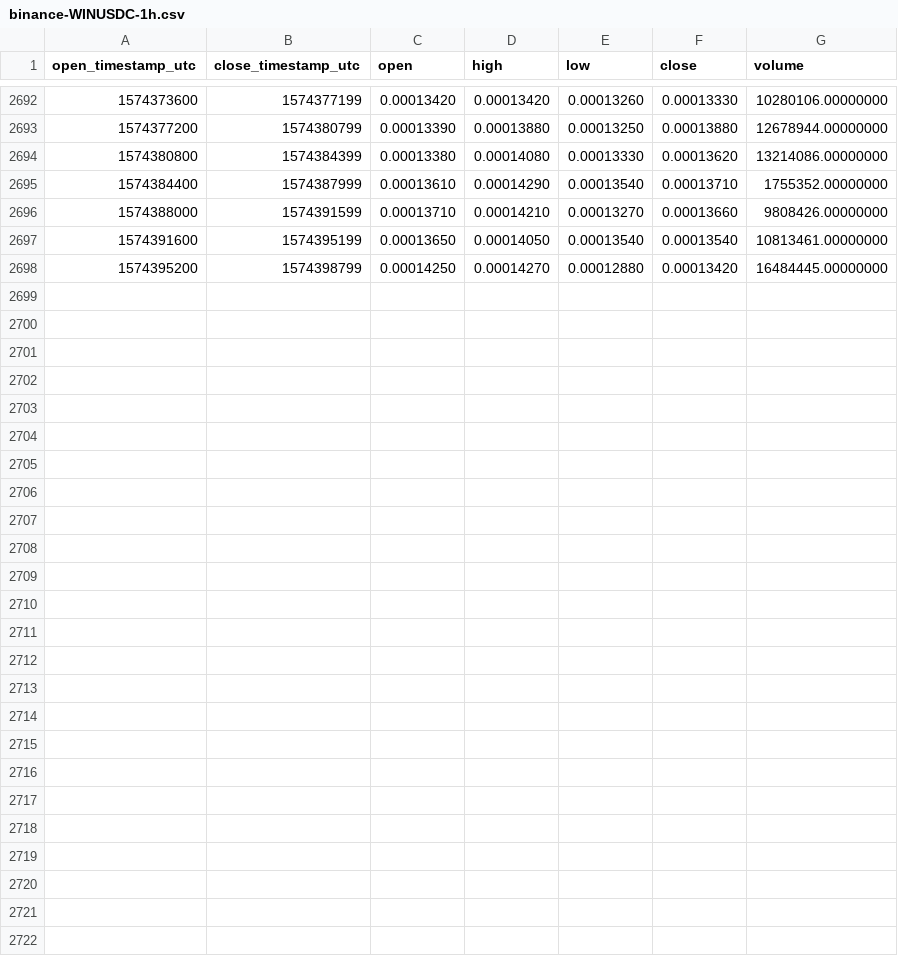
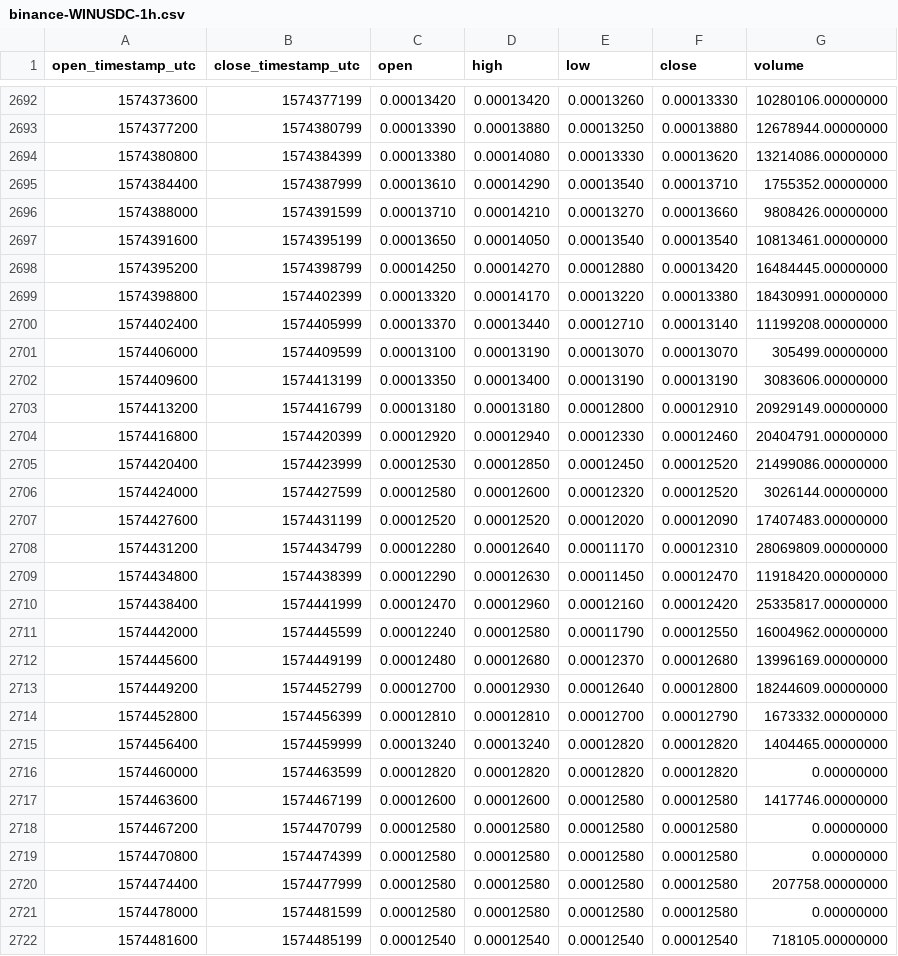
Before and after one commit to cryptobigbro/binance-WINUSDC, a CSV file: binance-WINUSDC-1h.csv, drawn as a sheet; only a part is shown, gaps mark what is left out.

Commit message:
Update OHLCV data.

```diff
--- a/binance-WINUSDC-1h.csv
+++ b/binance-WINUSDC-1h.csv
@@ -2698 +2698,25 @@ open_timestamp_utc,close_timestamp_utc,open,high,low,close,volume
 1574395200,1574398799,0.00014250,0.00014270,0.00012880,0.00013420,16484445.00000000
+1574398800,1574402399,0.00013320,0.00014170,0.00013220,0.00013380,18430991.00000000
+1574402400,1574405999,0.00013370,0.00013440,0.00012710,0.00013140,11199208.00000000
+1574406000,1574409599,0.00013100,0.00013190,0.00013070,0.00013070,305499.00000000
+1574409600,1574413199,0.00013350,0.00013400,0.00013190,0.00013190,3083606.00000000
+1574413200,1574416799,0.00013180,0.00013180,0.00012800,0.00012910,20929149.00000000
+1574416800,1574420399,0.00012920,0.00012940,0.00012330,0.00012460,20404791.00000000
+1574420400,1574423999,0.00012530,0.00012850,0.00012450,0.00012520,21499086.00000000
+1574424000,1574427599,0.00012580,0.00012600,0.00012320,0.00012520,3026144.00000000
+1574427600,1574431199,0.00012520,0.00012520,0.00012020,0.00012090,17407483.00000000
+1574431200,1574434799,0.00012280,0.00012640,0.00011170,0.00012310,28069809.00000000
+1574434800,1574438399,0.00012290,0.00012630,0.00011450,0.00012470,11918420.00000000
+1574438400,1574441999,0.00012470,0.00012960,0.00012160,0.00012420,25335817.00000000
+1574442000,1574445599,0.00012240,0.00012580,0.00011790,0.00012550,16004962.00000000
+1574445600,1574449199,0.00012480,0.00012680,0.00012370,0.00012680,13996169.00000000
+1574449200,1574452799,0.00012700,0.00012930,0.00012640,0.00012800,18244609.00000000
+1574452800,1574456399,0.00012810,0.00012810,0.00012700,0.00012790,1673332.00000000
+1574456400,1574459999,0.00013240,0.00013240,0.00012820,0.00012820,1404465.00000000
+1574460000,1574463599,0.00012820,0.00012820,0.00012820,0.00012820,0.00000000
+1574463600,1574467199,0.00012600,0.00012600,0.00012580,0.00012580,1417746.00000000
+1574467200,1574470799,0.00012580,0.00012580,0.00012580,0.00012580,0.00000000
+1574470800,1574474399,0.00012580,0.00012580,0.00012580,0.00012580,0.00000000
+1574474400,1574477999,0.00012580,0.00012580,0.00012580,0.00012580,207758.00000000
+1574478000,1574481599,0.00012580,0.00012580,0.00012580,0.00012580,0.00000000
+1574481600,1574485199,0.00012540,0.00012540,0.00012540,0.00012540,718105.00000000
```
Also changed, not shown: binance-WINUSDC-1d.csv.
